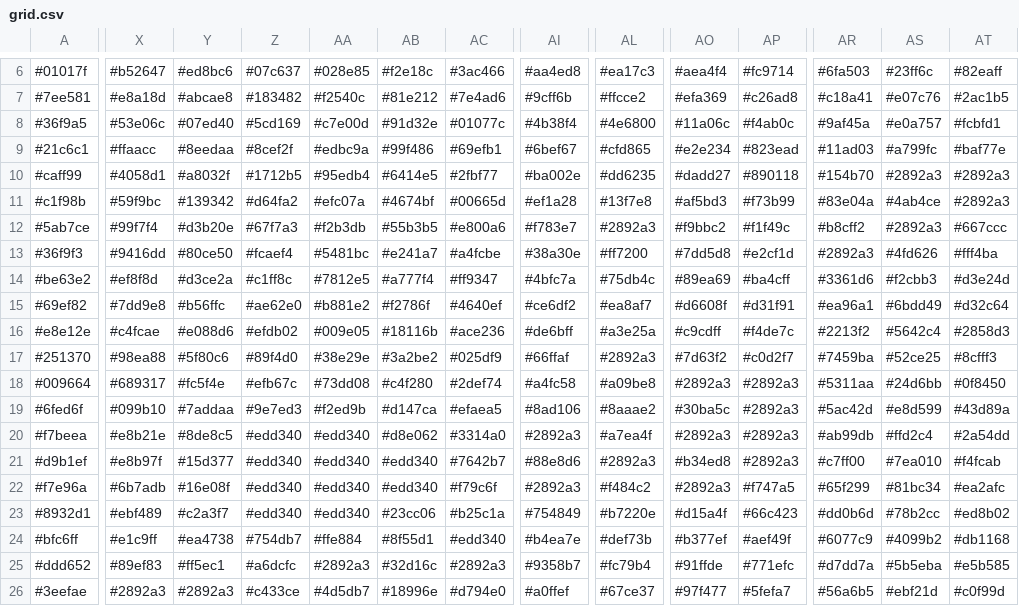
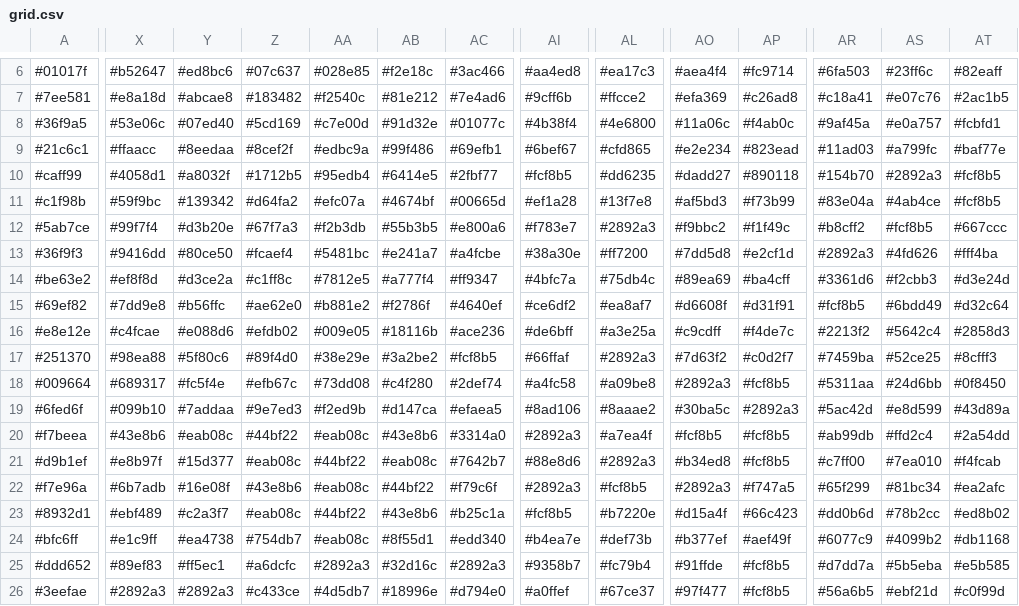
Before and after one commit to Krivokrysenko/CSE-116-MMO-Project, a CSV file: src/server/grid.csv (was src/NO_TOUCHIE/grid.csv), drawn as a sheet; only a part is shown, gaps mark what is left out; the diff covers the shown part only; the diff names each change by its address in the sheet, - before the commit and + after, or states it on an @@ line.

```diff
--- a/src/NO_TOUCHIE/grid.csv
+++ b/src/server/grid.csv
-AI10: #ba002e
+AI10: #fcf8b5
-AT10:AT11: #2892a3
+AT10:AT11: #fcf8b5
-AS12: #2892a3
+AS12: #fcf8b5
-AR15: #ea96a1
+AR15: #fcf8b5
-AC17: #025df9
+AC17: #fcf8b5
-AP18: #2892a3
+AP18: #fcf8b5
-X20: #e8b21e
+X20: #43e8b6
-Y20: #8de8c5
+Y20: #eab08c
-Z20: #edd340
+Z20: #44bf22
-AA20: #edd340
+AA20: #eab08c
-AB20: #d8e062
+AB20: #43e8b6
-AO20: #2892a3
+AO20: #fcf8b5
-AP20:AP21: #2892a3
+AP20:AP21: #fcf8b5
-Z21: #edd340
+Z21: #eab08c
-AA21: #edd340
+AA21: #44bf22
-AB21: #edd340
+AB21: #eab08c
-Z22: #edd340
+Z22: #43e8b6
-AA22: #edd340
+AA22: #eab08c
-AB22: #edd340
+AB22: #44bf22
-AL22: #f484c2
+AL22: #fcf8b5
-Z23: #edd340
+Z23: #eab08c
-AA23: #edd340
+AA23: #44bf22
-AB23: #23cc06
+AB23: #43e8b6
-AI23: #754849
+AI23: #fcf8b5
-AA24: #ffe884
+AA24: #eab08c
-AP25: #771efc
+AP25: #fcf8b5
-AP26: #5fefa7
+AP26: #fcf8b5
```
Also changed, not shown: 43 edited cells elsewhere in this file, 8 other files.
